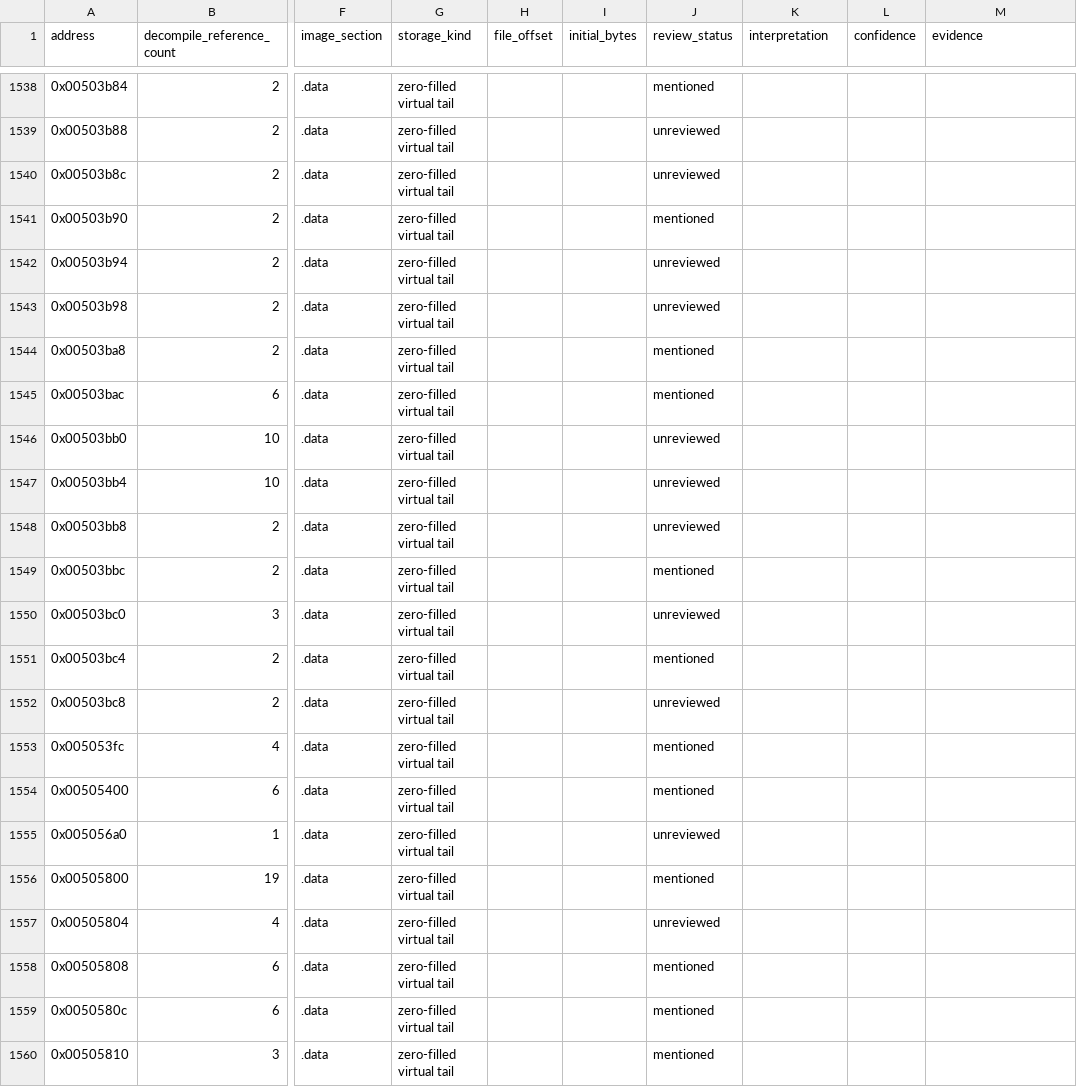
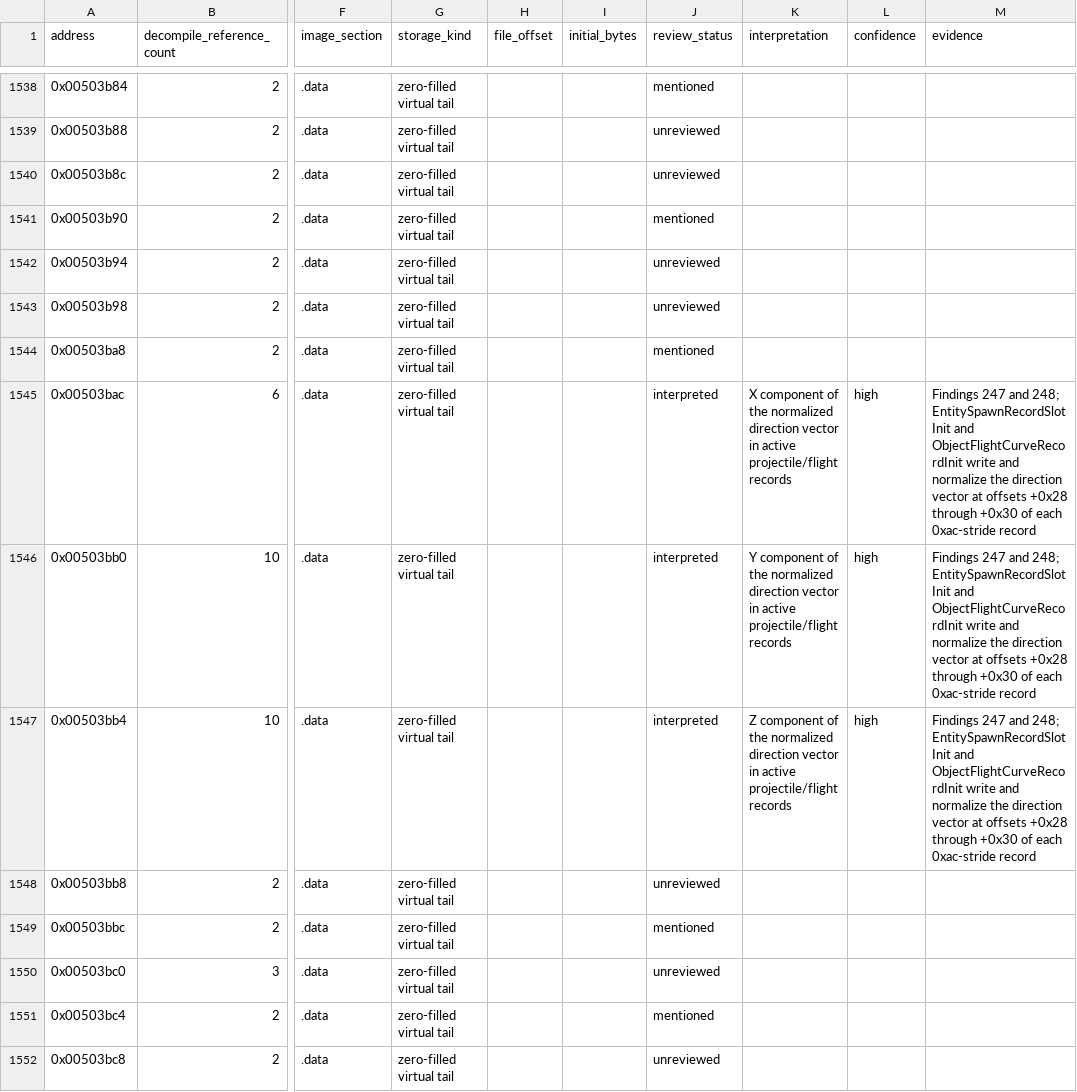
Before and after one commit to robbert229/lrr-portable, a CSV file: docs/dat/globals.csv, drawn as a sheet; only a part is shown, gaps mark what is left out; the shorter side is filled out with more unchanged rows; the diff names each change by its address in the sheet, - before the commit and + after, or states it on an @@ line.

```diff
--- a/docs/dat/globals.csv
+++ b/docs/dat/globals.csv
-J1545 (review_status): mentioned
+J1545 (review_status): interpreted
-K1545 (interpretation): (empty)
+K1545 (interpretation): X component of the normalized direction vector in active projectile/flight records
-L1545:L1547 (confidence): (empty)
+L1545:L1547 (confidence): high
-M1545:M1547 (evidence): (empty)
+M1545:M1547 (evidence): Findings 247 and 248; EntitySpawnRecordSlotInit and ObjectFlightCurveRecordInit write and normalize the direction vector at offsets +0x28 through +0x30 of each 0xac-stride record
-J1546:J1547 (review_status): unreviewed
+J1546:J1547 (review_status): interpreted
-K1546 (interpretation): (empty)
+K1546 (interpretation): Y component of the normalized direction vector in active projectile/flight records
-K1547 (interpretation): (empty)
+K1547 (interpretation): Z component of the normalized direction vector in active projectile/flight records
```
Also changed, not shown: docs/dat/annotations.csv.
